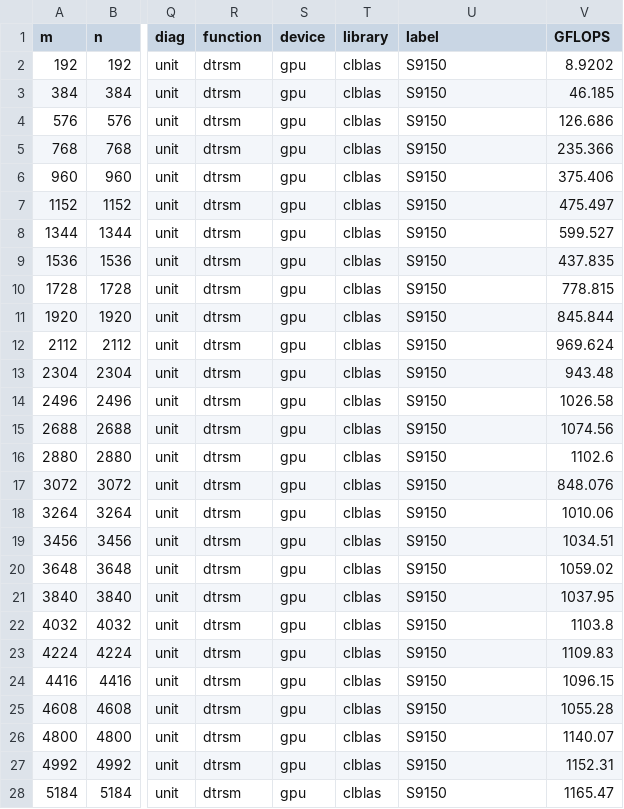
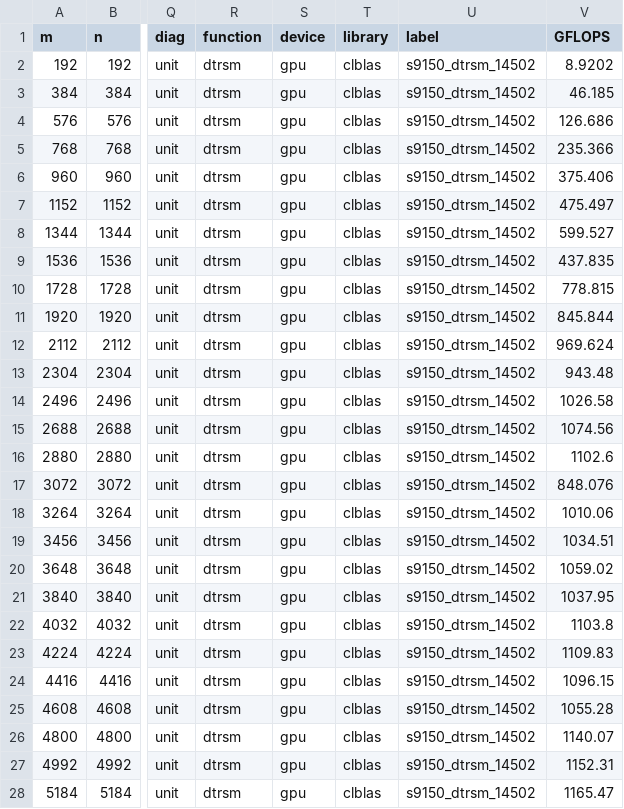
Before and after one commit to clMathLibraries/clBLAS, a CSV file: doc/performance/clBLAS_2.6.0/S9150/dtrsm_192.csv, drawn as a sheet; only a part is shown, gaps mark what is left out; the diff covers the shown part only; the diff names each change by its address in the sheet, - before the commit and + after, or states it on an @@ line.

```diff
--- a/doc/performance/clBLAS_2.6.0/S9150/dtrsm_192.csv
+++ b/doc/performance/clBLAS_2.6.0/S9150/dtrsm_192.csv
-U2:U28 (label): S9150
+U2:U28 (label): s9150_dtrsm_14502
```
Also changed, not shown: 3 edited cells elsewhere in this file, doc/performance/clBLAS_2.6.0/S9150/sgemm_32.csv, doc/performance/cuBLAS_7.0/Tesla_K40/dtrsm.csv, 1 other file.
